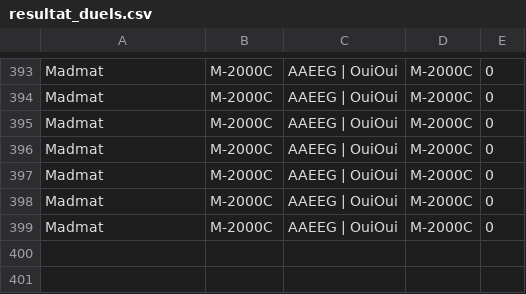
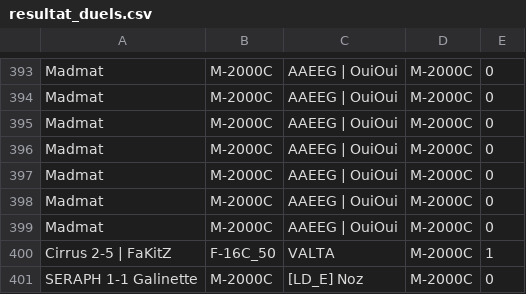
Before and after one commit to Cellules-Rapaces/Dagger-One, a CSV file: docs/data/resultat_duels.csv, drawn as a sheet; only a part is shown, gaps mark what is left out; the diff names each change by its address in the sheet, - before the commit and + after, or states it on an @@ line.

```diff
--- a/docs/data/resultat_duels.csv
+++ b/docs/data/resultat_duels.csv
+row 400: Cirrus 2-5 | FaKitZ | F-16C_50 | VALTA | M-2000C | 1
+row 401: SERAPH 1-1 Galinette | M-2000C | [LD_E] Noz | M-2000C | 0
```
Also changed, not shown: docs/data/resultat.csv, static/data/resultat.csv, 1 other file.
